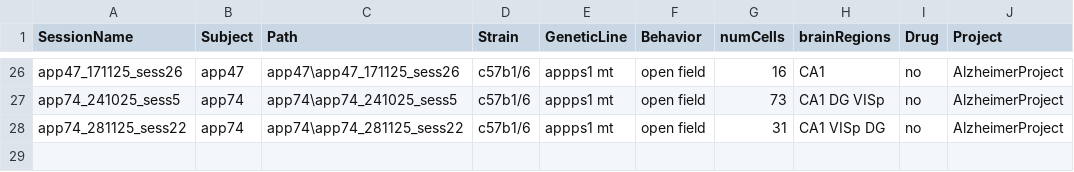
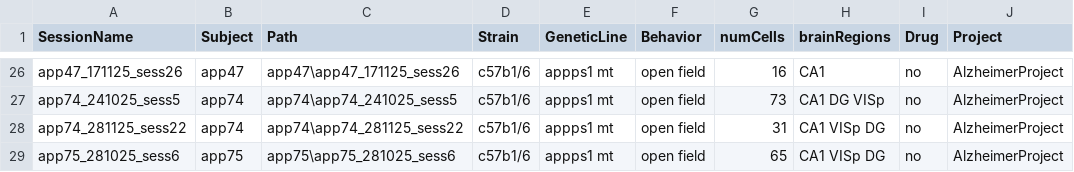
Before and after one commit to abadpablo/AlzheimerProject, a CSV file: indexedSessions_AlzheimerProject.csv, drawn as a sheet; only a part is shown, gaps mark what is left out.

Commit message:
Added Session: APP75_281025_sess6

```diff
--- a/indexedSessions_AlzheimerProject.csv
+++ b/indexedSessions_AlzheimerProject.csv
@@ -28 +28,2 @@ app74_241025_sess5,app74,app74\app74_241025_sess5,c57b1/6,appps1 mt,open field,7
 app74_281125_sess22,app74,app74\app74_281125_sess22,c57b1/6,appps1 mt,open field,31,CA1 VISp DG,no,AlzheimerProject
+app75_281025_sess6,app75,app75\app75_281025_sess6,c57b1/6,appps1 mt,open field,65,CA1 VISp DG,no,AlzheimerProject
```
